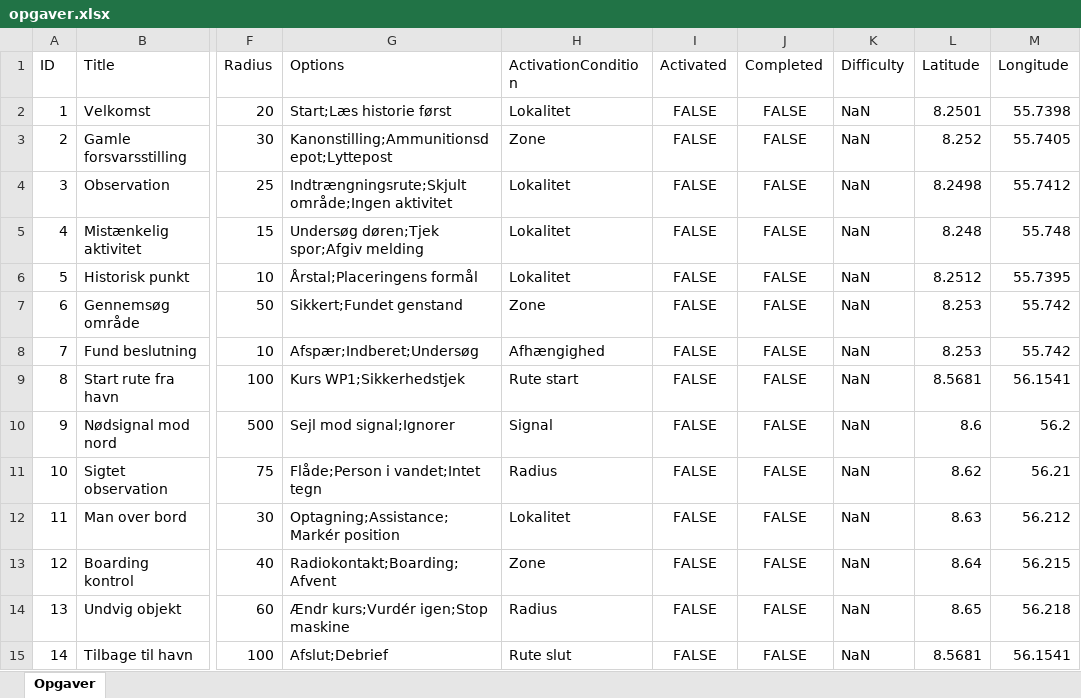
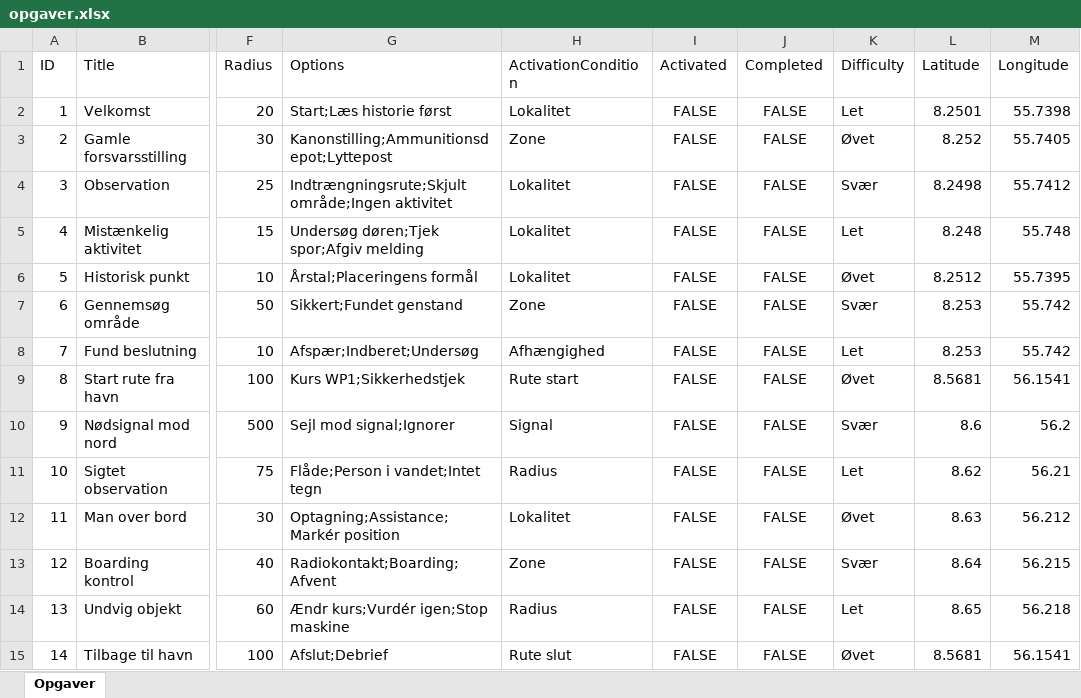
Before and after one commit to mathiasmundt99/gruppe2projekt, an Excel workbook: data/opgaver.xlsx, sheet Opgaver, drawn as a sheet; only a part is shown, gaps mark what is left out; values as stored, in another font and other column widths than the file's, no borders; the diff names each change by its address in the sheet, - before the commit and + after, or states it on an @@ line.

Commit message:
New tasks

```diff
--- a/data/opgaver.xlsx (sheet Opgaver)
+++ b/data/opgaver.xlsx (sheet Opgaver)
-K2 (Difficulty): NaN
+K2 (Difficulty): Let
-K3 (Difficulty): NaN
+K3 (Difficulty): Øvet
-K4 (Difficulty): NaN
+K4 (Difficulty): Svær
-K5 (Difficulty): NaN
+K5 (Difficulty): Let
-K6 (Difficulty): NaN
+K6 (Difficulty): Øvet
-K7 (Difficulty): NaN
+K7 (Difficulty): Svær
-K8 (Difficulty): NaN
+K8 (Difficulty): Let
-K9 (Difficulty): NaN
+K9 (Difficulty): Øvet
-K10 (Difficulty): NaN
+K10 (Difficulty): Svær
-K11 (Difficulty): NaN
+K11 (Difficulty): Let
-K12 (Difficulty): NaN
+K12 (Difficulty): Øvet
-K13 (Difficulty): NaN
+K13 (Difficulty): Svær
-K14 (Difficulty): NaN
+K14 (Difficulty): Let
-K15 (Difficulty): NaN
+K15 (Difficulty): Øvet
```
